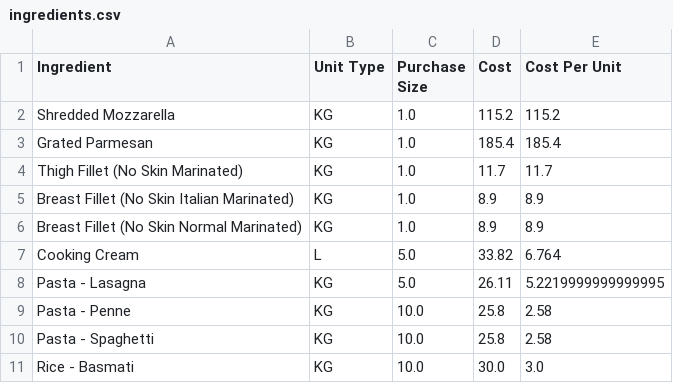
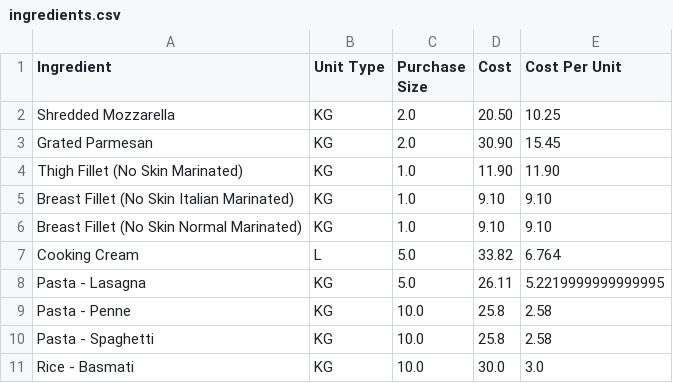
Before and after one commit to LukeCreativeInd/cleaneatscostings, a CSV file: data/ingredients.csv, drawn as a sheet; only a part is shown.

Commit message:
Update ingredients.csv

```diff
--- a/data/ingredients.csv
+++ b/data/ingredients.csv
@@ -1,7 +1,7 @@
 Ingredient,Unit Type,Purchase Size,Cost,Cost Per Unit
-Shredded Mozzarella,KG,1.0,115.2,115.2
-Grated Parmesan,KG,1.0,185.4,185.4
-Thigh Fillet (No Skin Marinated),KG,1.0,11.7,11.7
-Breast Fillet (No Skin Italian Marinated),KG,1.0,8.9,8.9
-Breast Fillet (No Skin Normal Marinated),KG,1.0,8.9,8.9
+Shredded Mozzarella,KG,2.0,20.50,10.25
+Grated Parmesan,KG,2.0,30.90,15.45
+Thigh Fillet (No Skin Marinated),KG,1.0,11.90,11.90
+Breast Fillet (No Skin Italian Marinated),KG,1.0,9.10,9.10
+Breast Fillet (No Skin Normal Marinated),KG,1.0,9.10,9.10
 Cooking Cream,L,5.0,33.82,6.764
```
